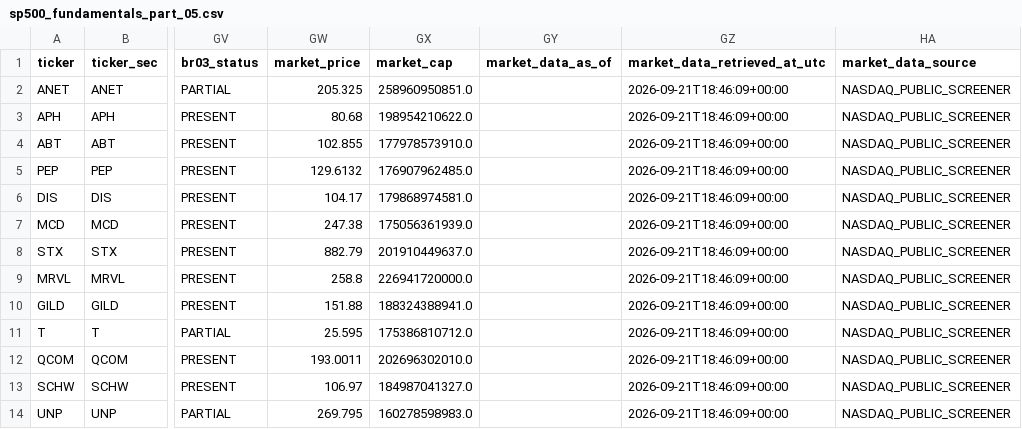
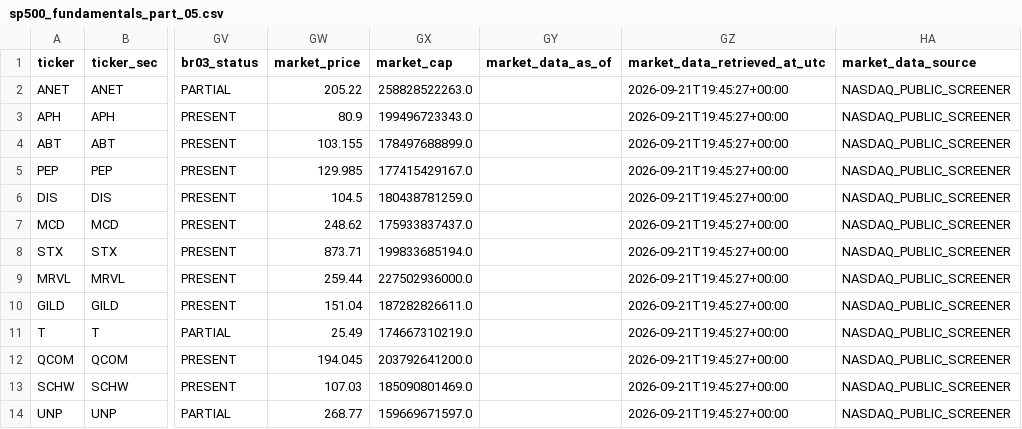
Before and after one commit to flaviomellace-ctrl/investment-os-data-bridge, a CSV file: data/current/sp500_fundamentals_part_05.csv, drawn as a sheet; only a part is shown, gaps mark what is left out; the diff names each change by its address in the sheet, - before the commit and + after, or states it on an @@ line.

```diff
--- a/data/current/sp500_fundamentals_part_05.csv
+++ b/data/current/sp500_fundamentals_part_05.csv
-GW2 (market_price): 205.325
+GW2 (market_price): 205.22
-GX2 (market_cap): 258960950851.0
+GX2 (market_cap): 258828522263.0
-GZ2:GZ14 (market_data_retrieved_at_utc): 2026-09-21T18:46:09+00:00
+GZ2:GZ14 (market_data_retrieved_at_utc): 2026-09-21T19:45:27+00:00
-GW3 (market_price): 80.68
+GW3 (market_price): 80.9
-GX3 (market_cap): 198954210622.0
+GX3 (market_cap): 199496723343.0
-GW4 (market_price): 102.855
+GW4 (market_price): 103.155
-GX4 (market_cap): 177978573910.0
+GX4 (market_cap): 178497688899.0
-GW5 (market_price): 129.6132
+GW5 (market_price): 129.985
-GX5 (market_cap): 176907962485.0
+GX5 (market_cap): 177415429167.0
-GW6 (market_price): 104.17
+GW6 (market_price): 104.5
-GX6 (market_cap): 179868974581.0
+GX6 (market_cap): 180438781259.0
-GW7 (market_price): 247.38
+GW7 (market_price): 248.62
-GX7 (market_cap): 175056361939.0
+GX7 (market_cap): 175933837437.0
-GW8 (market_price): 882.79
+GW8 (market_price): 873.71
-GX8 (market_cap): 201910449637.0
+GX8 (market_cap): 199833685194.0
-GW9 (market_price): 258.8
+GW9 (market_price): 259.44
-GX9 (market_cap): 226941720000.0
+GX9 (market_cap): 227502936000.0
-GW10 (market_price): 151.88
+GW10 (market_price): 151.04
-GX10 (market_cap): 188324388941.0
+GX10 (market_cap): 187282826611.0
-GW11 (market_price): 25.595
+GW11 (market_price): 25.49
-GX11 (market_cap): 175386810712.0
+GX11 (market_cap): 174667310219.0
-GW12 (market_price): 193.0011
+GW12 (market_price): 194.045
-GX12 (market_cap): 202696302010.0
+GX12 (market_cap): 203792641200.0
-GW13 (market_price): 106.97
+GW13 (market_price): 107.03
-GX13 (market_cap): 184987041327.0
+GX13 (market_cap): 185090801469.0
-GW14 (market_price): 269.795
+GW14 (market_price): 268.77
-GX14 (market_cap): 160278598983.0
+GX14 (market_cap): 159669671597.0
```
Also changed, not shown: data/current/sp500_fundamentals_part_12.csv, data/current/sp500_fundamentals_part_16.csv, 39 other files.
